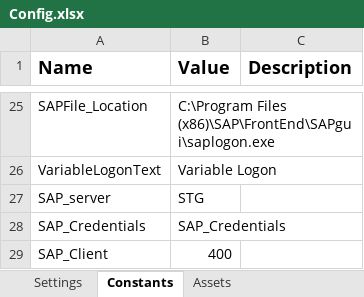
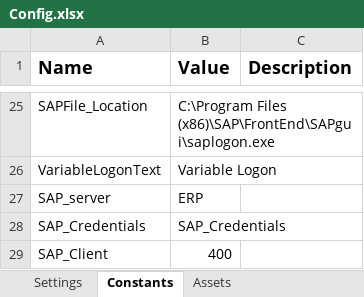
Before and after one commit to WasserstromPAteam/GPO-Roster-Avendra, an Excel workbook: GPO Roster Avendra_Performer/Data/Config.xlsx, sheet Constants, drawn as a sheet; only a part is shown, gaps mark what is left out; values as stored, in another font and other column widths than the file's, no borders; the diff names each change by its address in the sheet, - before the commit and + after, or states it on an @@ line.

```diff
--- a/GPO Roster Avendra_Performer/Data/Config.xlsx (sheet Constants)
+++ b/GPO Roster Avendra_Performer/Data/Config.xlsx (sheet Constants)
-B27 (Value): STG
+B27 (Value): ERP
```
Also changed, not shown: sheet Settings, GPO Roster Avendra_Dispatcher/Data/Config.xlsx, 6 other files.
